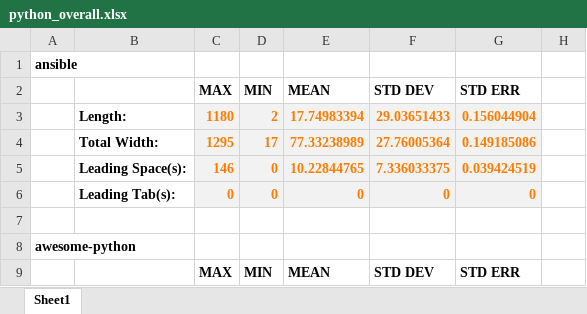
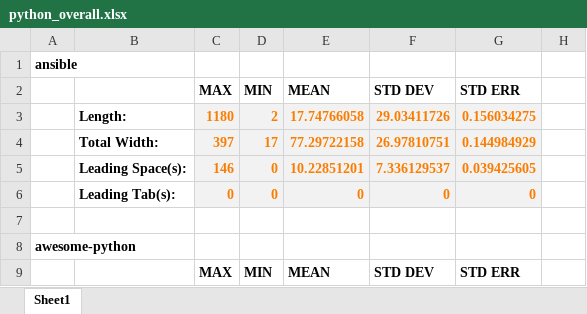
Before and after one commit to utk-se/CodeSize, an Excel workbook: results/python/python_overall.xlsx, sheet Sheet1, drawn as a sheet; only a part is shown; values as stored, in another font and other column widths than the file's, no borders; the diff names each change by its address in the sheet, - before the commit and + after, or states it on an @@ line.

Commit message:
removed all python > 1000

```diff
--- a/results/python/python_overall.xlsx (sheet Sheet1)
+++ b/results/python/python_overall.xlsx (sheet Sheet1)
-E3: 17.74983394
+E3: 17.74766058
-F3: 29.03651433
+F3: 29.03411726
-G3: 0.156044904
+G3: 0.156034275
-C4: 1295
+C4: 397
-E4: 77.33238989
+E4: 77.29722158
-F4: 27.76005364
+F4: 26.97810751
-G4: 0.149185086
+G4: 0.144984929
-E5: 10.22844765
+E5: 10.22851201
-F5: 7.336033375
+F5: 7.336129537
-G5: 0.039424519
+G5: 0.039425605
```
Also changed, not shown: 1 other file.
